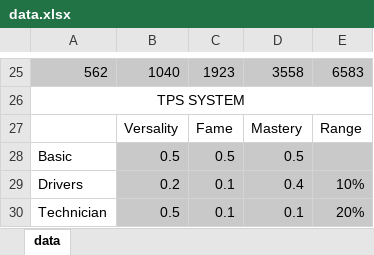
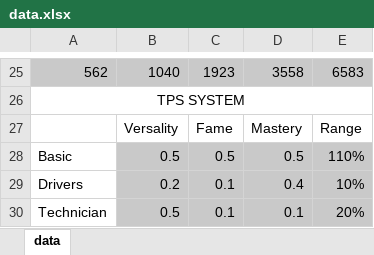
Before and after one commit to nekoshaurman/data_generator_moovy, an Excel workbook: data.xlsx, sheet data, drawn as a sheet; only a part is shown, gaps mark what is left out; values as stored, in another font and other column widths than the file's, no borders; the diff names each change by its address in the sheet, - before the commit and + after, or states it on an @@ line.

```diff
--- a/data.xlsx (sheet data)
+++ b/data.xlsx (sheet data)
-E28: (empty)
+E28: 110%
```
Also changed, not shown: 4 other files.
